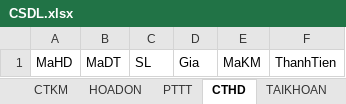
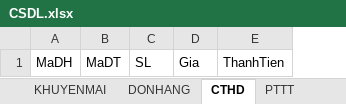
Before and after one commit to LammVuu/DATT, an Excel workbook: DATABASE/CSDL.xlsx, sheet CTHD, drawn as a sheet; values as stored, in another font and other column widths than the file's, no borders; removed rows and columns are numbered as before the commit, all else as after; the diff names each change by its address in the sheet, - before the commit and + after, or states it on an @@ line.

```diff
--- a/DATABASE/CSDL.xlsx (sheet CTHD)
+++ b/DATABASE/CSDL.xlsx (sheet CTHD)
-sheet tab: HOADON
+sheet tab: DONHANG
-sheet tab: CTKM
@@ sheet tab order changed: KHUYENMAI | DONHANG | CTHD | PTTT @@
-column A, row 1: MaHD
+column A, row 1: MaDH
-column E, row 1: MaKM
```
Also changed, not shown: sheet SANPHAM, sheet BINHLUAN, sheet TAIKHOAN, sheet DONHANG, sheet MAUSP, sheet SLIDESHOW, 1 more sheet, other sheet tabs, DATABASE/phantichcsdl.xlsx, 3 other files.
